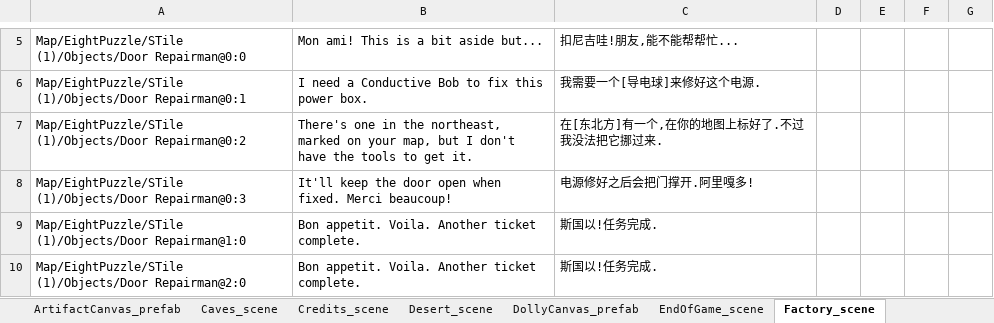
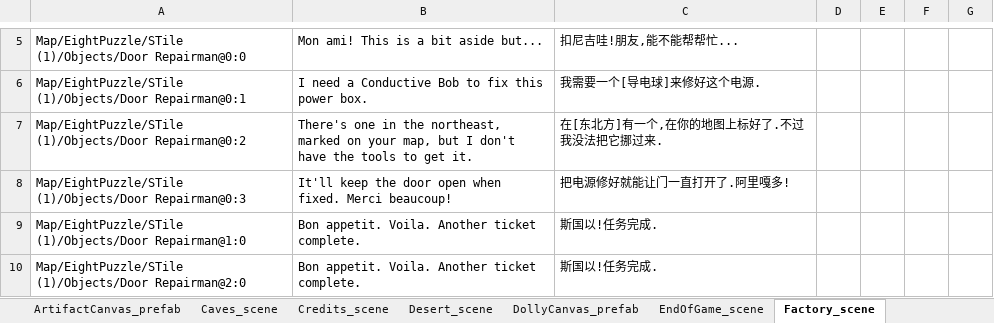
Before and after one commit to alanrtao/SliderCN, an Excel workbook: 简体中文.xlsx, sheet Factory_scene, drawn as a sheet; only a part is shown, gaps mark what is left out; values as stored, in another font and other column widths than the file's, no borders; the diff covers the shown part only; the diff names each change by its address in the sheet, - before the commit and + after, or states it on an @@ line.

Commit message:
factory proofreads

```diff
--- a/简体中文.xlsx (sheet Factory_scene)
+++ b/简体中文.xlsx (sheet Factory_scene)
-C8: 电源修好之后会把门撑开.阿里嘎多!
+C8: 把电源修好就能让门一直打开了.阿里嘎多!
```
Also changed, not shown: 27 edited cells elsewhere in this sheet, 2 other files.
